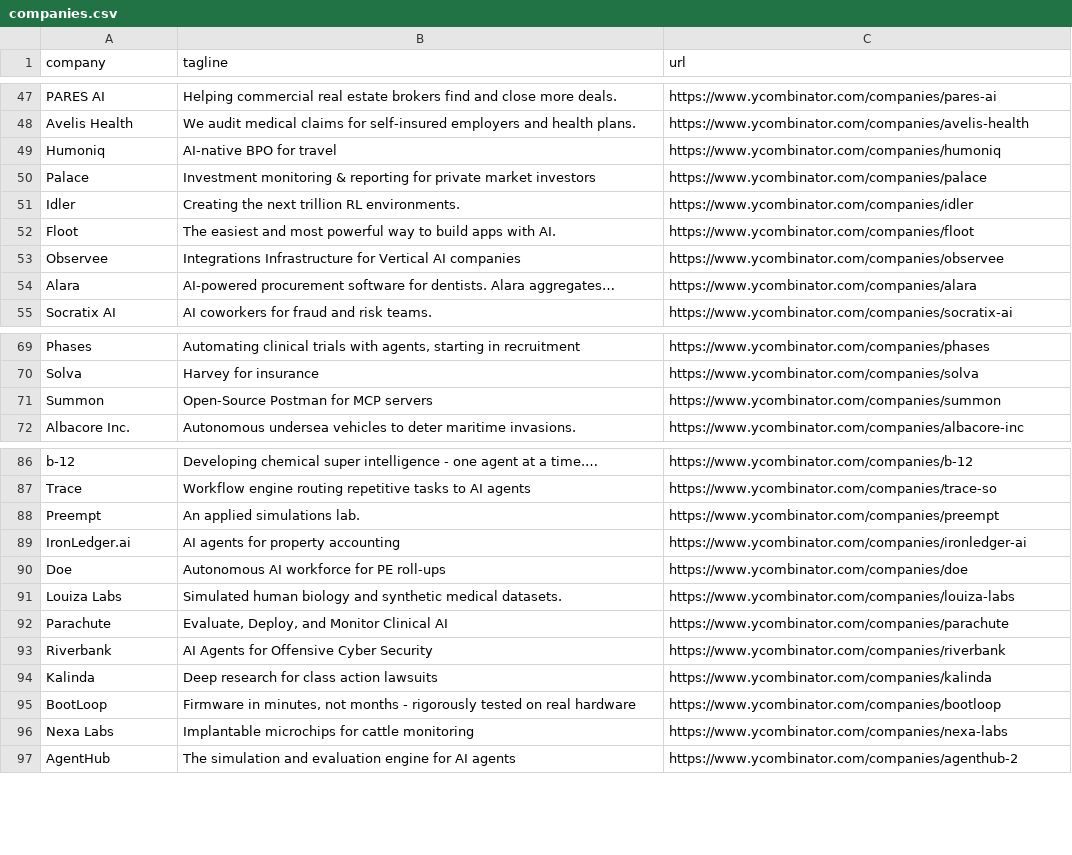
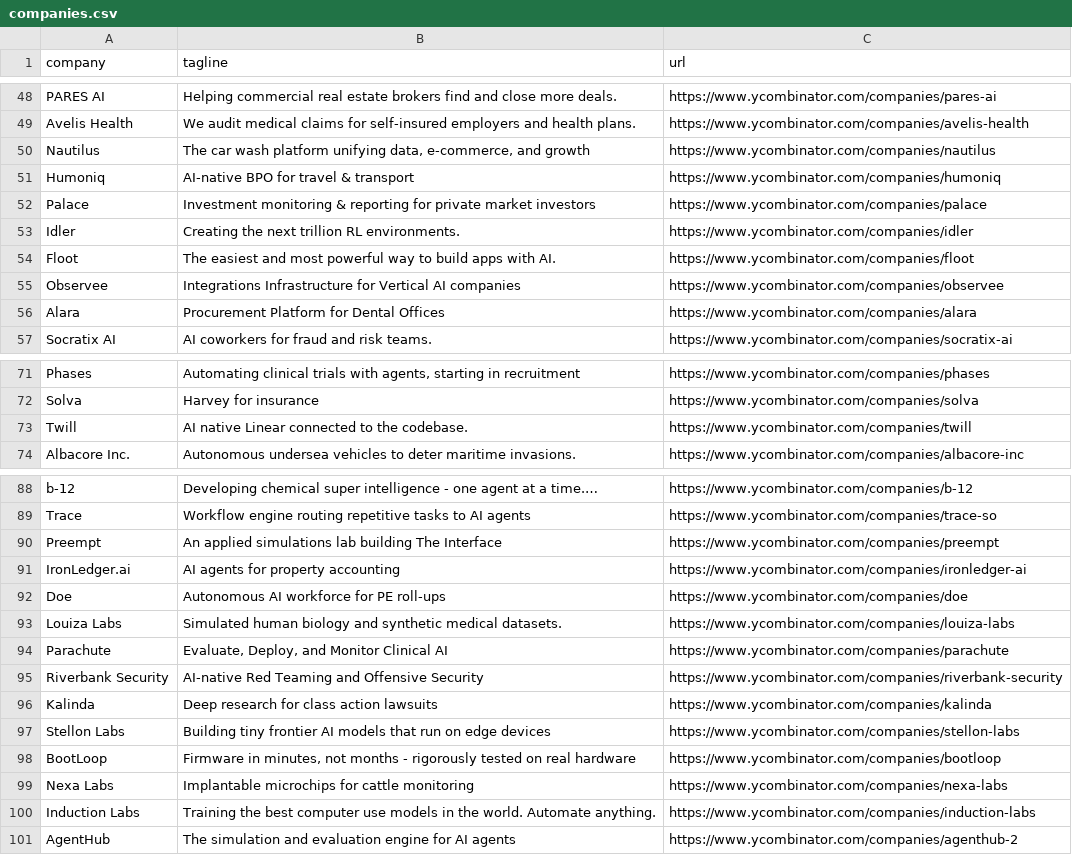
Before and after one commit to mcottle1/yc-updates, a CSV file: companies.csv, drawn as a sheet; only a part is shown, gaps mark what is left out; the diff covers the shown part only.

```diff
--- a/companies.csv
+++ b/companies.csv
@@ -48,3 +49,4 @@ PARES AI,Helping commercial real estate brokers find and close more deals.,https
 Avelis Health,We audit medical claims for self-insured employers and health plans.,https://www.ycombinator.com/companies/avelis-health
-Humoniq,AI-native BPO for travel,https://www.ycombinator.com/companies/humoniq
+Nautilus,"The car wash platform unifying data, e-commerce, and growth",https://www.ycombinator.com/companies/nautilus
+Humoniq,AI-native BPO for travel & transport,https://www.ycombinator.com/companies/humoniq
 Palace,Investment monitoring & reporting for private market investors,https://www.ycombinator.com/companies/palace
@@ -53,3 +55,3 @@ Floot,The easiest and most powerful way to build apps with AI.,https://www.ycomb
 Observee,Integrations Infrastructure for Vertical AI companies,https://www.ycombinator.com/companies/observee
-Alara,AI-powered procurement software for dentists. Alara aggregates…,https://www.ycombinator.com/companies/alara
+Alara,Procurement Platform for Dental Offices,https://www.ycombinator.com/companies/alara
 Socratix AI,AI coworkers for fraud and risk teams.,https://www.ycombinator.com/companies/socratix-ai
@@ -70,3 +72,3 @@ Phases,"Automating clinical trials with agents, starting in recruitment",https:/
 Solva,Harvey for insurance,https://www.ycombinator.com/companies/solva
-Summon,Open-Source Postman for MCP servers,https://www.ycombinator.com/companies/summon
+Twill,AI native Linear connected to the codebase.,https://www.ycombinator.com/companies/twill
 Albacore Inc.,Autonomous undersea vehicles to deter maritime invasions.,https://www.ycombinator.com/companies/albacore-inc
@@ -87,3 +89,3 @@ b-12,Developing chemical super intelligence - one agent at a time.…,https://ww
 Trace,Workflow engine routing repetitive tasks to AI agents,https://www.ycombinator.com/companies/trace-so
-Preempt,An applied simulations lab.,https://www.ycombinator.com/companies/preempt
+Preempt,An applied simulations lab building The Interface,https://www.ycombinator.com/companies/preempt
 IronLedger.ai,AI agents for property accounting,https://www.ycombinator.com/companies/ironledger-ai
@@ -92,6 +94,8 @@ Louiza Labs,Simulated human biology and synthetic medical datasets.,https://www.
 Parachute,"Evaluate, Deploy, and Monitor Clinical AI",https://www.ycombinator.com/companies/parachute
-Riverbank,AI Agents for Offensive Cyber Security,https://www.ycombinator.com/companies/riverbank
+Riverbank Security,AI-native Red Teaming and Offensive Security,https://www.ycombinator.com/companies/riverbank-security
 Kalinda,Deep research for class action lawsuits,https://www.ycombinator.com/companies/kalinda
+Stellon Labs,Building tiny frontier AI models that run on edge devices,https://www.ycombinator.com/companies/stellon-labs
 BootLoop,"Firmware in minutes, not months - rigorously tested on real hardware",https://www.ycombinator.com/companies/bootloop
 Nexa Labs,Implantable microchips for cattle monitoring,https://www.ycombinator.com/companies/nexa-labs
+Induction Labs,Training the best computer use models in the world. Automate anything.,https://www.ycombinator.com/companies/induction-labs
 AgentHub,The simulation and evaluation engine for AI agents,https://www.ycombinator.com/companies/agenthub-2
```
Also changed, not shown: 3 added rows and 7 edited cells elsewhere in this file.
